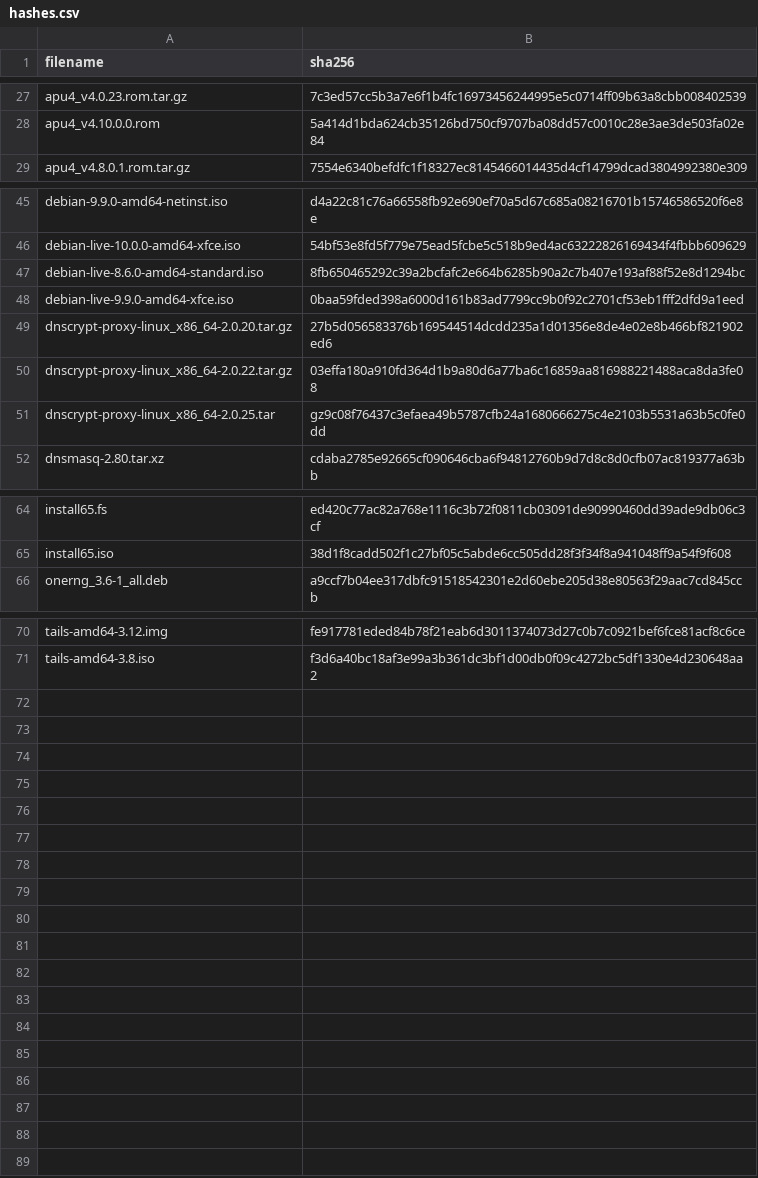
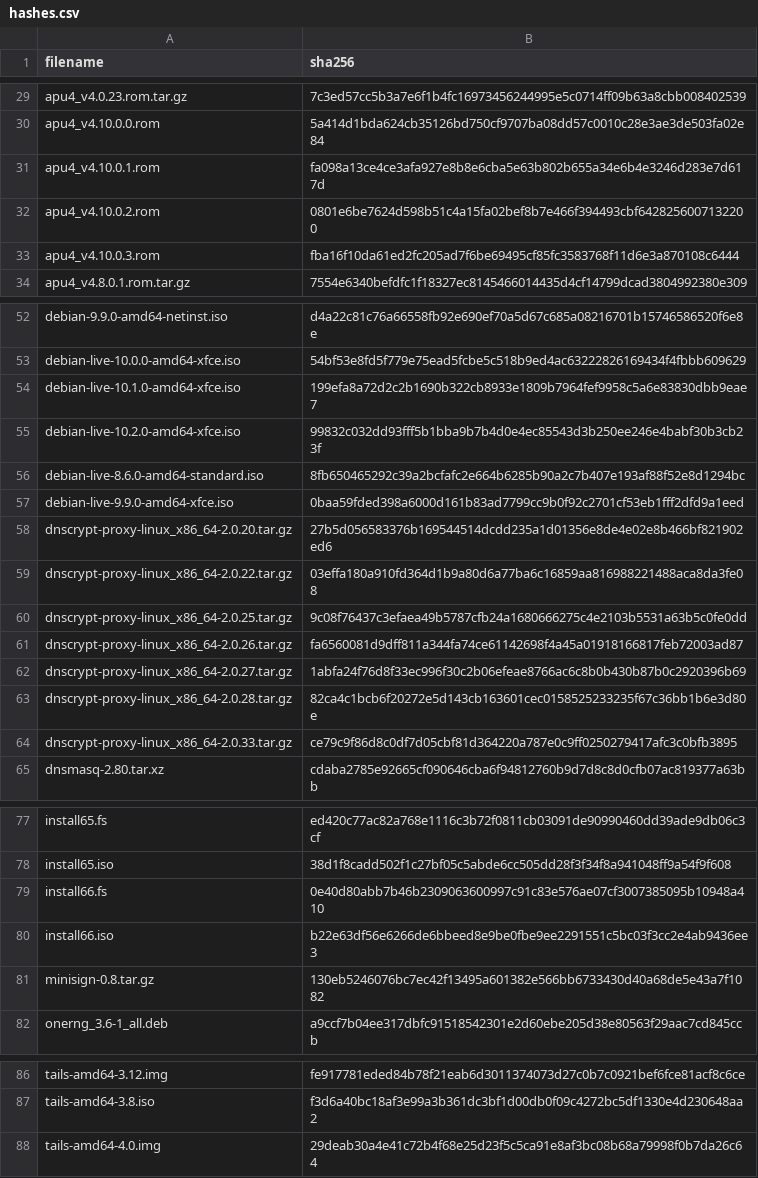
Before and after one commit to ran-dall/codex, a CSV file: 🤝/@drduh/config/hashes.csv, drawn as a sheet; only a part is shown, gaps mark what is left out; the diff covers the shown part only.

```diff
--- a/🤝/@drduh/config/hashes.csv
+++ b/🤝/@drduh/config/hashes.csv
@@ -28,2 +30,5 @@ apu4_v4.0.23.rom.tar.gz,7c3ed57cc5b3a7e6f1b4fc16973456244995e5c0714ff09b63a8cbb0
 apu4_v4.10.0.0.rom,5a414d1bda624cb35126bd750cf9707ba08dd57c0010c28e3ae3de503fa02e84
+apu4_v4.10.0.1.rom,fa098a13ce4ce3afa927e8b8e6cba5e63b802b655a34e6b4e3246d283e7d617d
+apu4_v4.10.0.2.rom,0801e6be7624d598b51c4a15fa02bef8b7e466f394493cbf6428256007132200
+apu4_v4.10.0.3.rom,fba16f10da61ed2fc205ad7f6be69495cf85fc3583768f11d6e3a870108c6444
 apu4_v4.8.0.1.rom.tar.gz,7554e6340befdfc1f18327ec8145466014435d4cf14799dcad3804992380e309
@@ -46,2 +53,4 @@ debian-9.9.0-amd64-netinst.iso,d4a22c81c76a66558fb92e690ef70a5d67c685a08216701b1
 debian-live-10.0.0-amd64-xfce.iso,54bf53e8fd5f779e75ead5fcbe5c518b9ed4ac63222826169434f4fbbb609629
+debian-live-10.1.0-amd64-xfce.iso,199efa8a72d2c2b1690b322cb8933e1809b7964fef9958c5a6e83830dbb9eae7
+debian-live-10.2.0-amd64-xfce.iso,99832c032dd93fff5b1bba9b7b4d0e4ec85543d3b250ee246e4babf30b3cb23f
 debian-live-8.6.0-amd64-standard.iso,8fb650465292c39a2bcfafc2e664b6285b90a2c7b407e193af88f52e8d1294bc
@@ -50,3 +59,7 @@ dnscrypt-proxy-linux_x86_64-2.0.20.tar.gz,27b5d056583376b169544514dcdd235a1d0135
 dnscrypt-proxy-linux_x86_64-2.0.22.tar.gz,03effa180a910fd364d1b9a80d6a77ba6c16859aa816988221488aca8da3fe08
-dnscrypt-proxy-linux_x86_64-2.0.25.tar,gz9c08f76437c3efaea49b5787cfb24a1680666275c4e2103b5531a63b5c0fe0dd
+dnscrypt-proxy-linux_x86_64-2.0.25.tar.gz,9c08f76437c3efaea49b5787cfb24a1680666275c4e2103b5531a63b5c0fe0dd
+dnscrypt-proxy-linux_x86_64-2.0.26.tar.gz,fa6560081d9dff811a344fa74ce61142698f4a45a01918166817feb72003ad87
+dnscrypt-proxy-linux_x86_64-2.0.27.tar.gz,1abfa24f76d8f33ec996f30c2b06efeae8766ac6c8b0b430b87b0c2920396b69
+dnscrypt-proxy-linux_x86_64-2.0.28.tar.gz,82ca4c1bcb6f20272e5d143cb163601cec0158525233235f67c36bb1b6e3d80e
+dnscrypt-proxy-linux_x86_64-2.0.33.tar.gz,ce79c9f86d8c0df7d05cbf81d364220a787e0c9ff0250279417afc3c0bfb3895
 dnsmasq-2.80.tar.xz,cdaba2785e92665cf090646cba6f94812760b9d7d8c8d0cfb07ac819377a63bb
@@ -65,2 +78,5 @@ install65.fs,ed420c77ac82a768e1116c3b72f0811cb03091de90990460dd39ade9db06c3cf
 install65.iso,38d1f8cadd502f1c27bf05c5abde6cc505dd28f3f34f8a941048ff9a54f9f608
+install66.fs,0e40d80abb7b46b2309063600997c91c83e576ae07cf3007385095b10948a410
+install66.iso,b22e63df56e6266de6bbeed8e9be0fbe9ee2291551c5bc03f3cc2e4ab9436ee3
+minisign-0.8.tar.gz,130eb5246076bc7ec42f13495a601382e566bb6733430d40a68de5e43a7f1082
 onerng_3.6-1_all.deb,a9ccf7b04ee317dbfc91518542301e2d60ebe205d38e80563f29aac7cd845ccb
@@ -71 +87,2 @@ tails-amd64-3.12.img,fe917781eded84b78f21eab6d3011374073d27c0b7c0921bef6fce81acf
 tails-amd64-3.8.iso,f3d6a40bc18af3e99a3b361dc3bf1d00db0f09c4272bc5df1330e4d230648aa2
+tails-amd64-4.0.img,29deab30a4e41c72b4f68e25d23f5c5ca91e8af3bc08b68a79998f0b7da26c64
```
Also changed, not shown: 4 added rows elsewhere in this file, 33 other files.
